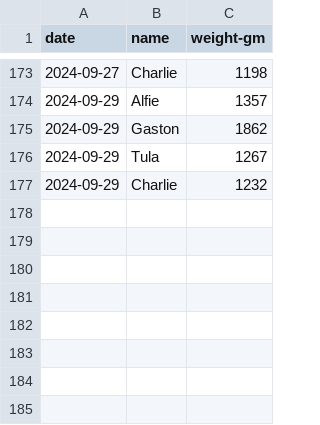
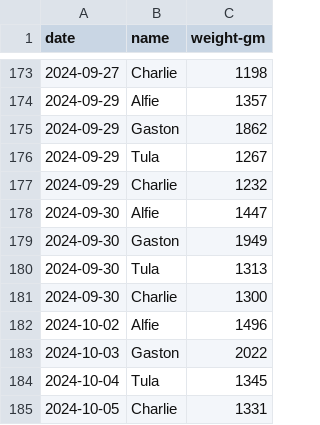
Before and after one commit to demastrie/puppies, a CSV file: puppy-weights.csv, drawn as a sheet; only a part is shown, gaps mark what is left out; the diff names each change by its address in the sheet, - before the commit and + after, or states it on an @@ line.

Commit message:
Updated weights

```diff
--- a/puppy-weights.csv
+++ b/puppy-weights.csv
+row 178: 2024-09-30 | Alfie | 1447
+row 179: 2024-09-30 | Gaston | 1949
+row 180: 2024-09-30 | Tula | 1313
+row 181: 2024-09-30 | Charlie | 1300
+row 182: 2024-10-02 | Alfie | 1496
+row 183: 2024-10-03 | Gaston | 2022
+row 184: 2024-10-04 | Tula | 1345
+row 185: 2024-10-05 | Charlie | 1331
```
